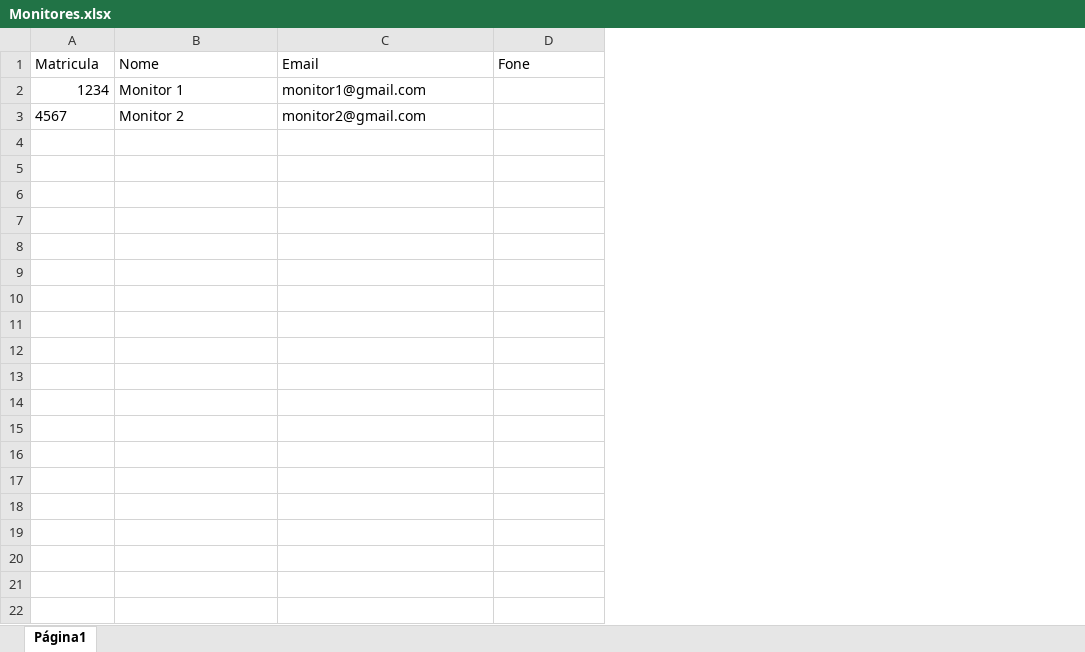
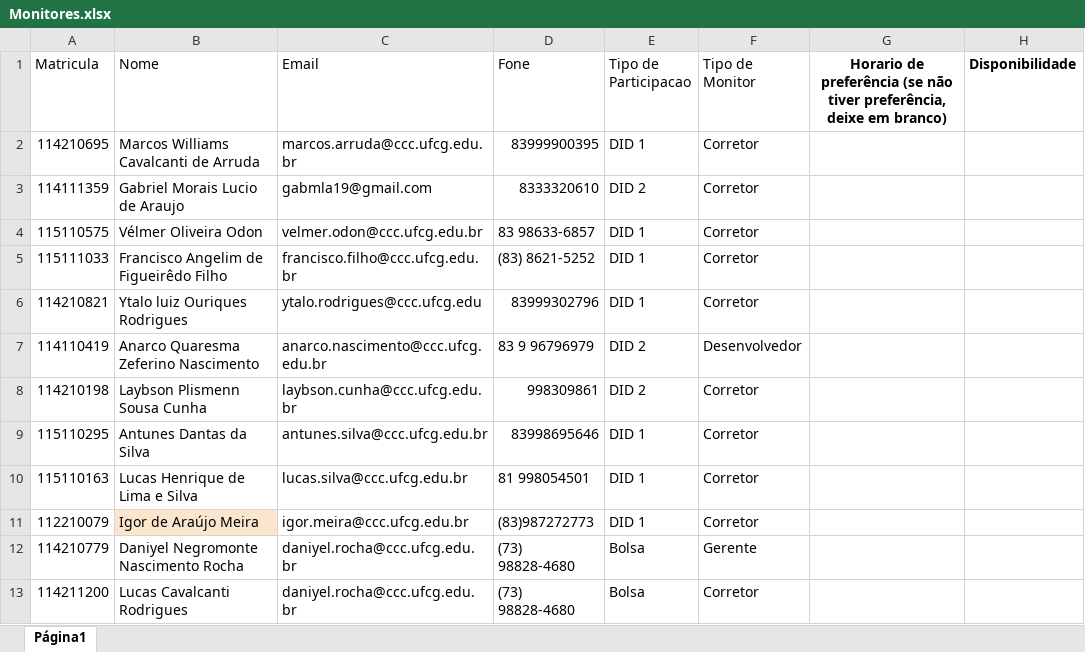
Before and after one commit to adalbertocajueiro/leda-tools, an Excel workbook: leda-submission-server/conf/Monitores.xlsx, sheet Página1, drawn as a sheet; values as stored, in another font and other column widths than the file's, no borders; charts and pictures not drawn; removed rows and columns are numbered as before the commit, all else as after; the diff names each change by its address in the sheet, - before the commit and + after, or states it on an @@ line.

```diff
--- a/leda-submission-server/conf/Monitores.xlsx (sheet Página1)
+++ b/leda-submission-server/conf/Monitores.xlsx (sheet Página1)
+column E (Tipo de Participacao), empty
+column F (Tipo de Monitor), empty
+column G, row 1: Horario de preferência (se não tiver preferência, deixe em branco)
+column H (Disponibilidade), empty
-row 2: 1234 | Monitor 1 | monitor1@gmail.com
-row 3: 4567 | Monitor 2 | monitor2@gmail.com
+row 2: 114210695 | Marcos Williams Cavalcanti de Arruda | marcos.arruda@ccc.ufcg.edu.br | 83999900395 | DID 1 | Corretor
+row 3: 114111359 | Gabriel Morais Lucio de Araujo | gabmla19@gmail.com | 8333320610 | DID 2 | Corretor
+row 4: 115110575 | Vélmer Oliveira Odon | velmer.odon@ccc.ufcg.edu.br | 83 98633-6857 | DID 1 | Corretor
+row 5: 115111033 | Francisco Angelim de Figueirêdo Filho | francisco.filho@ccc.ufcg.edu.br | (83) 8621-5252 | DID 1 | Corretor
+row 6: 114210821 | Ytalo luiz Ouriques Rodrigues | ytalo.rodrigues@ccc.ufcg.edu | 83999302796 | DID 1 | Corretor
+row 7: 114110419 | Anarco Quaresma Zeferino Nascimento | anarco.nascimento@ccc.ufcg.edu.br | 83 9 96796979 | DID 2 | Desenvolvedor
+row 8: 114210198 | Laybson Plismenn Sousa Cunha | laybson.cunha@ccc.ufcg.edu.br | 998309861 | DID 2 | Corretor
+row 9: 115110295 | Antunes Dantas da Silva | antunes.silva@ccc.ufcg.edu.br | 83998695646 | DID 1 | Corretor
+row 10: 115110163 | Lucas Henrique de Lima e Silva | lucas.silva@ccc.ufcg.edu.br | 81 998054501 | DID 1 | Corretor
+row 11: 112210079 | Igor de Araújo Meira | igor.meira@ccc.ufcg.edu.br | (83)987272773 | DID 1 | Corretor
+row 12: 114210779 | Daniyel Negromonte Nascimento Rocha | daniyel.rocha@ccc.ufcg.edu.br | (73) 98828-4680 | Bolsa | Gerente
+row 13: 114211200 | Lucas Cavalcanti Rodrigues | daniyel.rocha@ccc.ufcg.edu.br | (73) 98828-4680 | Bolsa | Corretor
```
Also changed, not shown: charts or pictures, 2 other files.
